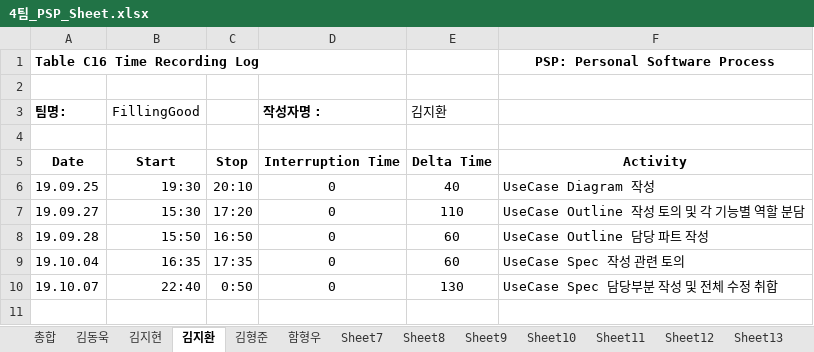
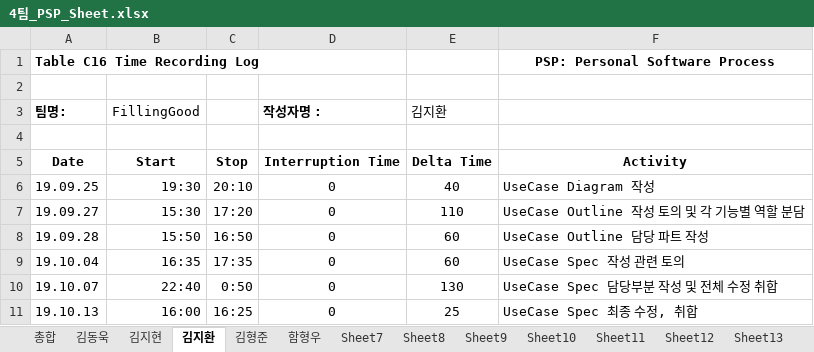
Before and after one commit to 7hong13/FillingGood, an Excel workbook: 4팀_PSP_Sheet.xlsx, sheet 김지환, drawn as a sheet; values as stored, in another font and other column widths than the file's, no borders; the diff names each change by its address in the sheet, - before the commit and + after, or states it on an @@ line.

```diff
--- a/4팀_PSP_Sheet.xlsx (sheet 김지환)
+++ b/4팀_PSP_Sheet.xlsx (sheet 김지환)
+row 11: 19.10.13 | 16:00 | 16:25 | 0 | 25 | UseCase Spec 최종 수정, 취합
```
Also changed, not shown: 4팀 Project Management Plan.xlsx.
